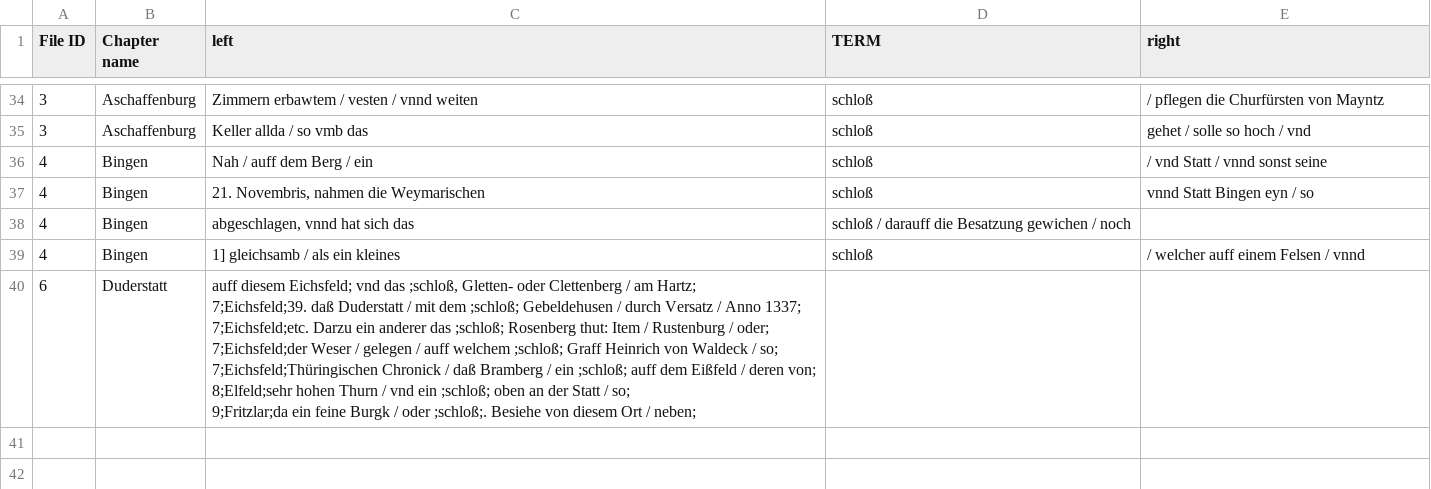
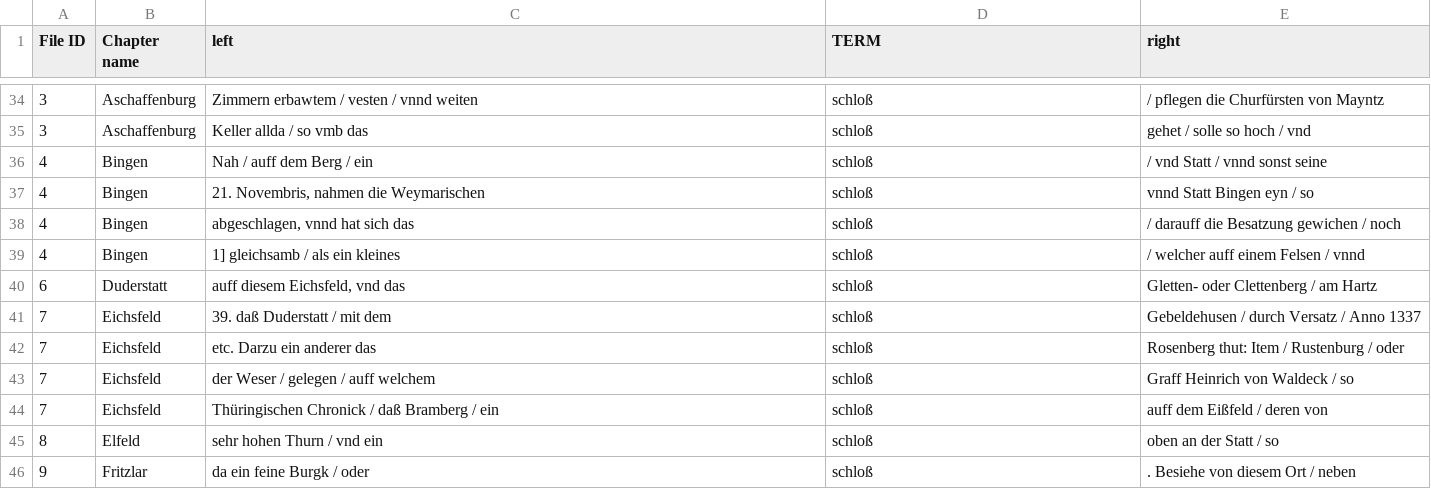
Before and after one commit to ieg-dhr/DigiKAR, a CSV file: Kontext_Schloß.csv, drawn as a sheet; only a part is shown, gaps mark what is left out.

Commit message:
Update Kontext_Schloß.csv

```diff
--- a/Kontext_Schloß.csv
+++ b/Kontext_Schloß.csv
@@ -37,11 +37,10 @@
 4;Bingen;21. Novembris, nahmen die Weymarischen ;schloß; vnnd Statt Bingen eyn / so;
-4;Bingen; abgeschlagen, vnnd hat sich das ;schloß / darauff die Besatzung gewichen / noch;
+4;Bingen; abgeschlagen, vnnd hat sich das ;schloß; / darauff die Besatzung gewichen / noch;
 4;Bingen;1] gleichsamb / als ein kleines ;schloß; / welcher auff einem Felsen / vnnd;
-6;Duderstatt;"auff diesem Eichsfeld; vnd das ;schloß, Gletten- oder Clettenberg / am Hartz;
-7;Eichsfeld;39. daß Duderstatt / mit dem ;schloß; Gebeldehusen / durch Versatz / Anno 1337;
-7;Eichsfeld;etc. Darzu ein anderer das ;schloß; Rosenberg thut: Item / Rustenburg / oder;
-7;Eichsfeld;der Weser / gelegen / auff welchem ;schloß; Graff Heinrich von Waldeck / so;
-7;Eichsfeld;Thüringischen Chronick / daß Bramberg / ein ;schloß; auff dem Eißfeld / deren von;
-8;Elfeld;sehr hohen Thurn / vnd ein ;schloß; oben an der Statt / so;
-9;Fritzlar;da ein feine Burgk / oder ;schloß;. Besiehe von diesem Ort / neben;
-
+6;Duderstatt;auff diesem Eichsfeld, vnd das ;schloß; Gletten- oder Clettenberg / am Hartz;
+7;Eichsfeld;39. daß Duderstatt / mit dem ;schloß; Gebeldehusen / durch Versatz / Anno 1337;
+7;Eichsfeld;etc. Darzu ein anderer das ;schloß; Rosenberg thut: Item / Rustenburg / oder;
+7;Eichsfeld;der Weser / gelegen / auff welchem ;schloß; Graff Heinrich von Waldeck / so;
+7;Eichsfeld;Thüringischen Chronick / daß Bramberg / ein ;schloß; auff dem Eißfeld / deren von;
+8;Elfeld;sehr hohen Thurn / vnd ein ;schloß; oben an der Statt / so;
+9;Fritzlar;da ein feine Burgk / oder ;schloß;. Besiehe von diesem Ort / neben;
```
